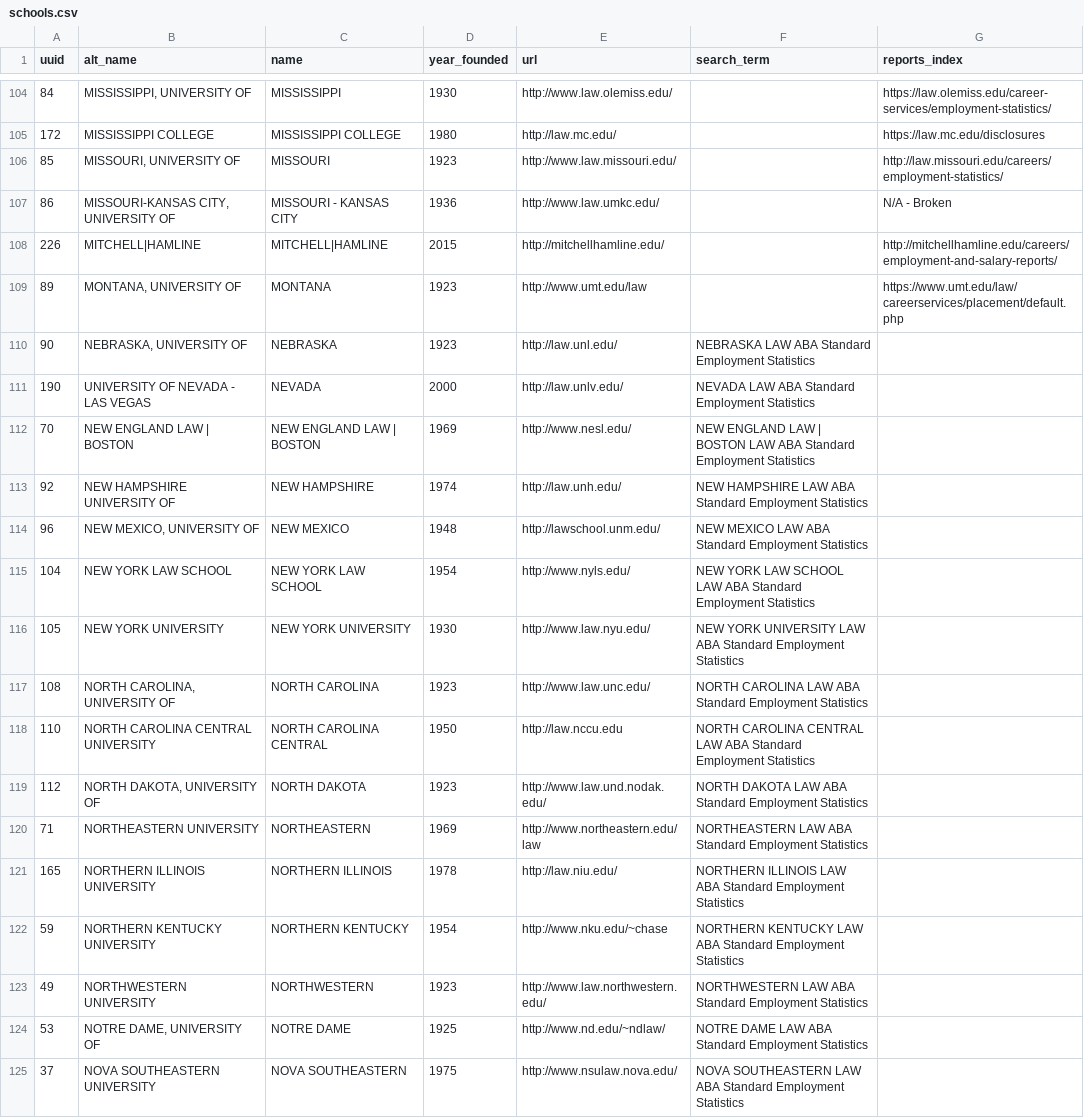
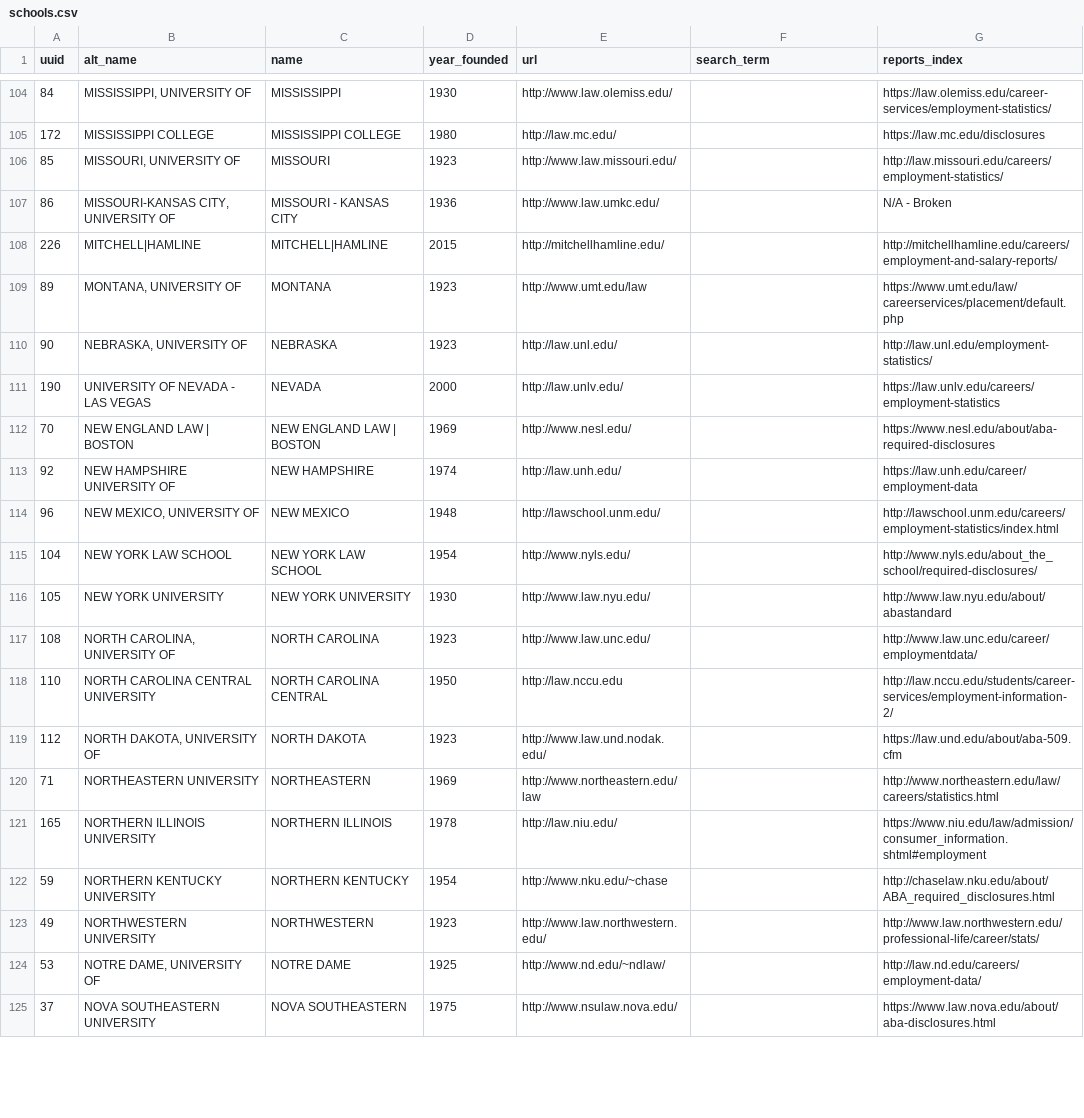
Before and after one commit to data-creative/aba-employment-summary-reports-archive, a CSV file: db/schools.csv, drawn as a sheet; only a part is shown, gaps mark what is left out; the diff covers the shown part only.

Commit message:
Look-up more report index pages

```diff
--- a/db/schools.csv
+++ b/db/schools.csv
@@ -109,17 +109,17 @@ uuid,alt_name,name,year_founded,url,search_term,reports_index
 89,"MONTANA, UNIVERSITY OF",MONTANA,1923,http://www.umt.edu/law,,https://www.umt.edu/law/careerservices/placement/default.php
-90,"NEBRASKA, UNIVERSITY OF",NEBRASKA,1923,http://law.unl.edu/,NEBRASKA LAW ABA Standard Employment Statistics,
-190,UNIVERSITY OF NEVADA - LAS VEGAS,NEVADA,2000,http://law.unlv.edu/,NEVADA LAW ABA Standard Employment Statistics,
-70,NEW ENGLAND LAW | BOSTON,NEW ENGLAND LAW | BOSTON,1969,http://www.nesl.edu/,NEW ENGLAND LAW | BOSTON LAW ABA Standard Employment Statistics,
-92,NEW HAMPSHIRE UNIVERSITY OF,NEW HAMPSHIRE,1974,http://law.unh.edu/,NEW HAMPSHIRE LAW ABA Standard Employment Statistics,
-96,"NEW MEXICO, UNIVERSITY OF",NEW MEXICO,1948,http://lawschool.unm.edu/,NEW MEXICO LAW ABA Standard Employment Statistics,
-104,NEW YORK LAW SCHOOL,NEW YORK LAW SCHOOL,1954,http://www.nyls.edu/,NEW YORK LAW SCHOOL LAW ABA Standard Employment Statistics,
-105,NEW YORK UNIVERSITY,NEW YORK UNIVERSITY,1930,http://www.law.nyu.edu/,NEW YORK UNIVERSITY LAW ABA Standard Employment Statistics,
-108,"NORTH CAROLINA, UNIVERSITY OF",NORTH CAROLINA,1923,http://www.law.unc.edu/,NORTH CAROLINA LAW ABA Standard Employment Statistics,
-110,NORTH CAROLINA CENTRAL UNIVERSITY,NORTH CAROLINA CENTRAL,1950,http://law.nccu.edu,NORTH CAROLINA CENTRAL LAW ABA Standard Employment Statistics,
-112,"NORTH DAKOTA, UNIVERSITY OF",NORTH DAKOTA,1923,http://www.law.und.nodak.edu/,NORTH DAKOTA LAW ABA Standard Employment Statistics,
-71,NORTHEASTERN UNIVERSITY,NORTHEASTERN,1969,http://www.northeastern.edu/law,NORTHEASTERN LAW ABA Standard Employment Statistics,
-165,NORTHERN ILLINOIS UNIVERSITY,NORTHERN ILLINOIS,1978,http://law.niu.edu/,NORTHERN ILLINOIS LAW ABA Standard Employment Statistics,
-59,NORTHERN KENTUCKY UNIVERSITY,NORTHERN KENTUCKY,1954,http://www.nku.edu/~chase,NORTHERN KENTUCKY LAW ABA Standard Employment Statistics,
-49,NORTHWESTERN UNIVERSITY,NORTHWESTERN,1923,http://www.law.northwestern.edu/,NORTHWESTERN LAW ABA Standard Employment Statistics,
-53,"NOTRE DAME, UNIVERSITY OF",NOTRE DAME,1925,http://www.nd.edu/~ndlaw/,NOTRE DAME LAW ABA Standard Employment Statistics,
-37,NOVA SOUTHEASTERN UNIVERSITY,NOVA SOUTHEASTERN,1975,http://www.nsulaw.nova.edu/,NOVA SOUTHEASTERN LAW ABA Standard Employment Statistics,
+90,"NEBRASKA, UNIVERSITY OF",NEBRASKA,1923,http://law.unl.edu/,,http://law.unl.edu/employment-statistics/
+190,UNIVERSITY OF NEVADA - LAS VEGAS,NEVADA,2000,http://law.unlv.edu/,,https://law.unlv.edu/careers/employment-statistics
+70,NEW ENGLAND LAW | BOSTON,NEW ENGLAND LAW | BOSTON,1969,http://www.nesl.edu/,,https://www.nesl.edu/about/aba-required-disclosures
+92,NEW HAMPSHIRE UNIVERSITY OF,NEW HAMPSHIRE,1974,http://law.unh.edu/,,https://law.unh.edu/career/employment-data
+96,"NEW MEXICO, UNIVERSITY OF",NEW MEXICO,1948,http://lawschool.unm.edu/,,http://lawschool.unm.edu/careers/employment-statistics/index.html
+104,NEW YORK LAW SCHOOL,NEW YORK LAW SCHOOL,1954,http://www.nyls.edu/,,http://www.nyls.edu/about_the_school/required-disclosures/
+105,NEW YORK UNIVERSITY,NEW YORK UNIVERSITY,1930,http://www.law.nyu.edu/,,http://www.law.nyu.edu/about/abastandard
+108,"NORTH CAROLINA, UNIVERSITY OF",NORTH CAROLINA,1923,http://www.law.unc.edu/,,http://www.law.unc.edu/career/employmentdata/
+110,NORTH CAROLINA CENTRAL UNIVERSITY,NORTH CAROLINA CENTRAL,1950,http://law.nccu.edu,,http://law.nccu.edu/students/career-services/employment-information-2/
+112,"NORTH DAKOTA, UNIVERSITY OF",NORTH DAKOTA,1923,http://www.law.und.nodak.edu/,,https://law.und.edu/about/aba-509.cfm
+71,NORTHEASTERN UNIVERSITY,NORTHEASTERN,1969,http://www.northeastern.edu/law,,http://www.northeastern.edu/law/careers/statistics.html
+165,NORTHERN ILLINOIS UNIVERSITY,NORTHERN ILLINOIS,1978,http://law.niu.edu/,,https://www.niu.edu/law/admission/consumer_information.shtml#employment
+59,NORTHERN KENTUCKY UNIVERSITY,NORTHERN KENTUCKY,1954,http://www.nku.edu/~chase,,http://chaselaw.nku.edu/about/ABA_required_disclosures.html
+49,NORTHWESTERN UNIVERSITY,NORTHWESTERN,1923,http://www.law.northwestern.edu/,,http://www.law.northwestern.edu/professional-life/career/stats/
+53,"NOTRE DAME, UNIVERSITY OF",NOTRE DAME,1925,http://www.nd.edu/~ndlaw/,,http://law.nd.edu/careers/employment-data/
+37,NOVA SOUTHEASTERN UNIVERSITY,NOVA SOUTHEASTERN,1975,http://www.nsulaw.nova.edu/,,https://www.law.nova.edu/about/aba-disclosures.html
```
Also changed, not shown: 10 edited cells elsewhere in this file.
